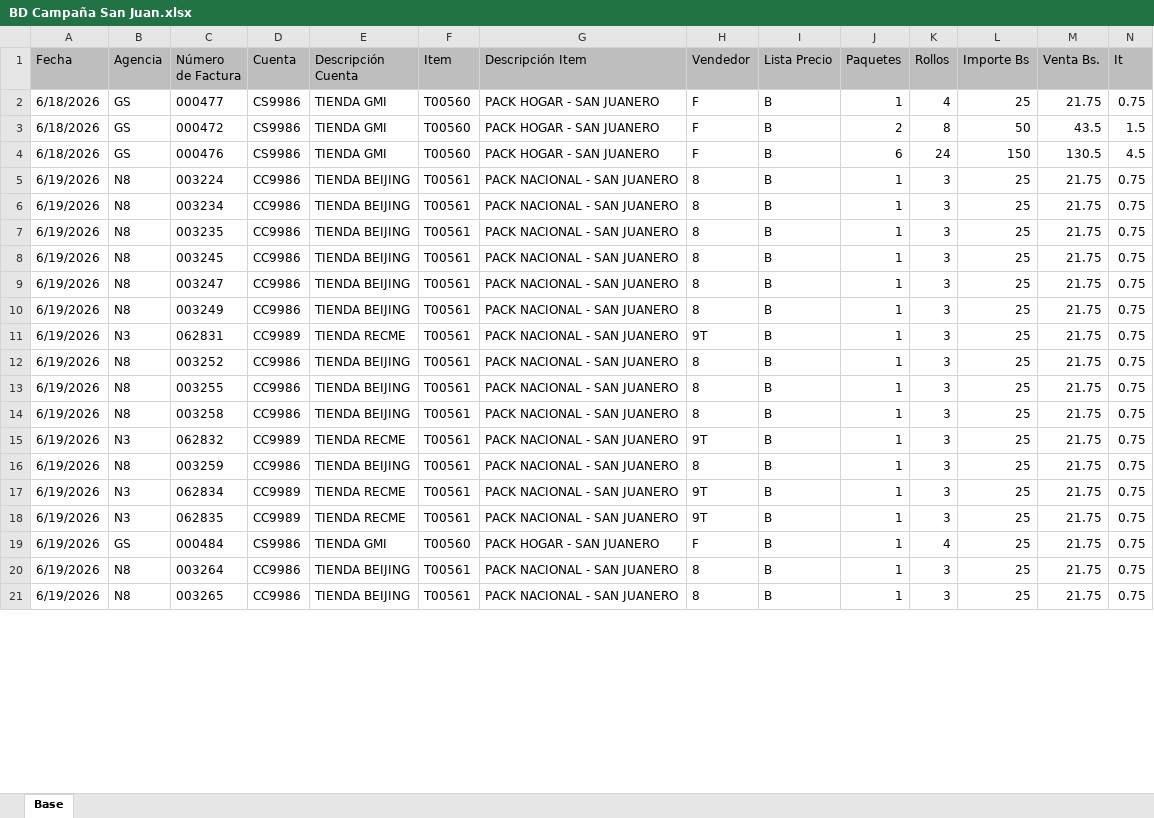
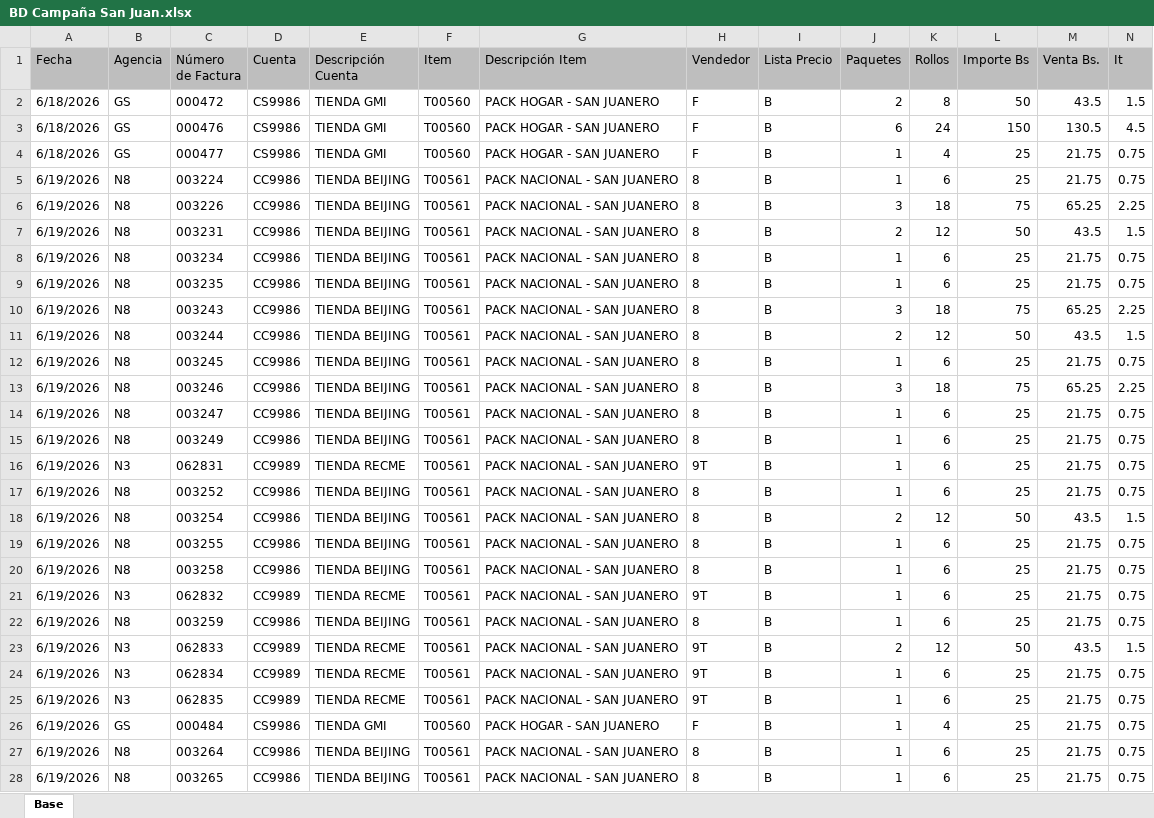
Before and after one commit to Jhonatan-Escalera/san-juan-dashboard, an Excel workbook: data/BD Campaña San Juan.xlsx, sheet Base, drawn as a sheet; only a part is shown; values as stored, in another font and other column widths than the file's, no borders; table styles not drawn; addresses are those after the commit; the diff covers the shown part only; the diff names each change by its address in the sheet, - before the commit and + after, or states it on an @@ line.

Commit message:
Actualización ventas 23-06

```diff
--- a/data/BD Campaña San Juan.xlsx (sheet Base)
+++ b/data/BD Campaña San Juan.xlsx (sheet Base)
@@ row 2 moved to row 4: 6/18/2026 @@
-K5 (Rollos): 3
+K5 (Rollos): 6
+row 6: 6/19/2026 | N8 | 003226 | CC9986 | TIENDA BEIJING | T00561 | PACK NACIONAL - SAN JUANERO | 8 | B | 3 | 18 | 75 | 65.25 | 2.25
+row 7: 6/19/2026 | N8 | 003231 | CC9986 | TIENDA BEIJING | T00561 | PACK NACIONAL - SAN JUANERO | 8 | B | 2 | 12 | 50 | 43.5 | 1.5
-K8:K9 (Rollos): 3
+K8:K9 (Rollos): 6
+row 10: 6/19/2026 | N8 | 003243 | CC9986 | TIENDA BEIJING | T00561 | PACK NACIONAL - SAN JUANERO | 8 | B | 3 | 18 | 75 | 65.25 | 2.25
+row 11: 6/19/2026 | N8 | 003244 | CC9986 | TIENDA BEIJING | T00561 | PACK NACIONAL - SAN JUANERO | 8 | B | 2 | 12 | 50 | 43.5 | 1.5
-K12 (Rollos): 3
+K12 (Rollos): 6
+row 13: 6/19/2026 | N8 | 003246 | CC9986 | TIENDA BEIJING | T00561 | PACK NACIONAL - SAN JUANERO | 8 | B | 3 | 18 | 75 | 65.25 | 2.25
-K14:K17 (Rollos): 3
+K14:K17 (Rollos): 6
+row 18: 6/19/2026 | N8 | 003254 | CC9986 | TIENDA BEIJING | T00561 | PACK NACIONAL - SAN JUANERO | 8 | B | 2 | 12 | 50 | 43.5 | 1.5
-K19:K22 (Rollos): 3
+K19:K22 (Rollos): 6
+row 23: 6/19/2026 | N3 | 062833 | CC9989 | TIENDA RECME | T00561 | PACK NACIONAL - SAN JUANERO | 9T | B | 2 | 12 | 50 | 43.5 | 1.5
-K24:K25 (Rollos): 3
+K24:K25 (Rollos): 6
-K27:K28 (Rollos): 3
+K27:K28 (Rollos): 6
```
Also changed, not shown: 35 added rows, 15 removed rows, 5 moved rows and 188 edited cells elsewhere in this sheet.
